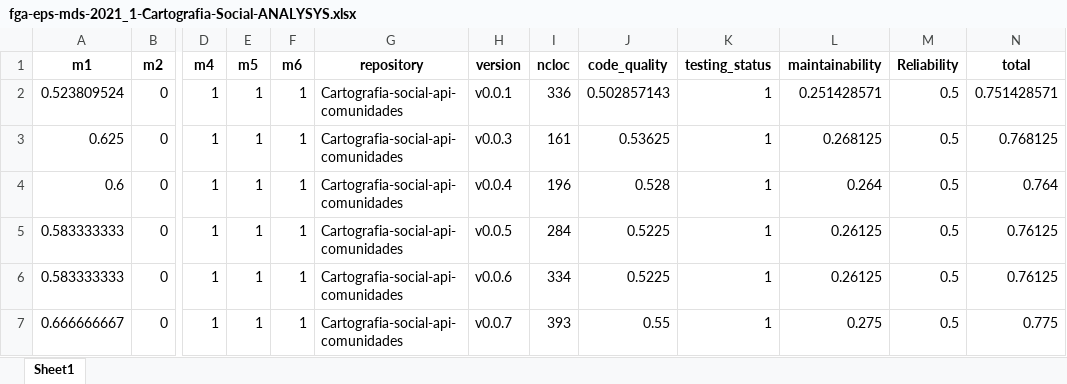
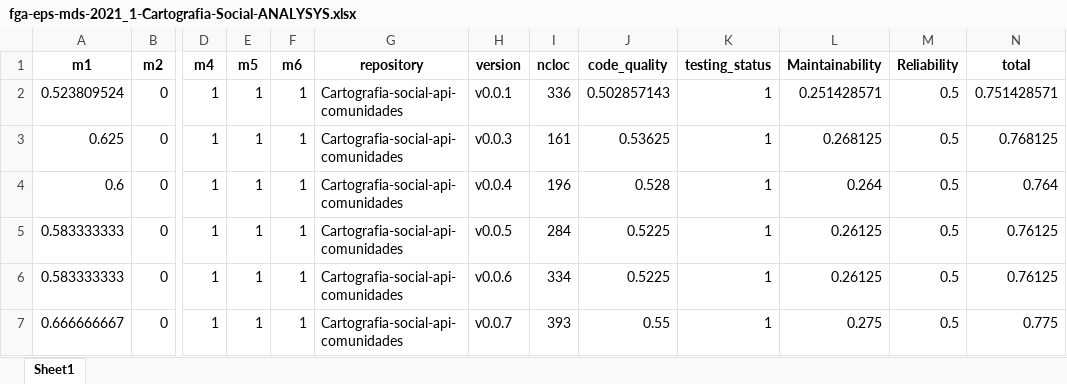
Before and after one commit to fga-eps-mds/2021.1-Cartografia-social-docs, an Excel workbook: analytics-raw-data/data/fga-eps-mds-2021_1-Cartografia-Social-ANALYSYS.xlsx, sheet Sheet1, drawn as a sheet; only a part is shown, gaps mark what is left out; values as stored, in another font and other column widths than the file's, no borders; the diff names each change by its address in the sheet, - before the commit and + after, or states it on an @@ line.

Commit message:
[#95] analytics -plotting scatter

```diff
--- a/analytics-raw-data/data/fga-eps-mds-2021_1-Cartografia-Social-ANALYSYS.xlsx (sheet Sheet1)
+++ b/analytics-raw-data/data/fga-eps-mds-2021_1-Cartografia-Social-ANALYSYS.xlsx (sheet Sheet1)
-L1: maintainability
+L1: Maintainability
```
Also changed, not shown: 5 other files.
